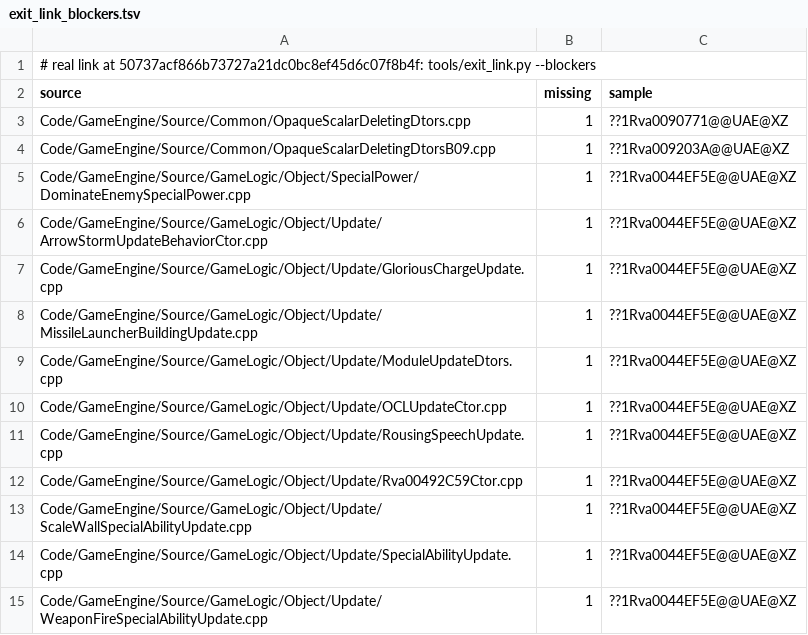
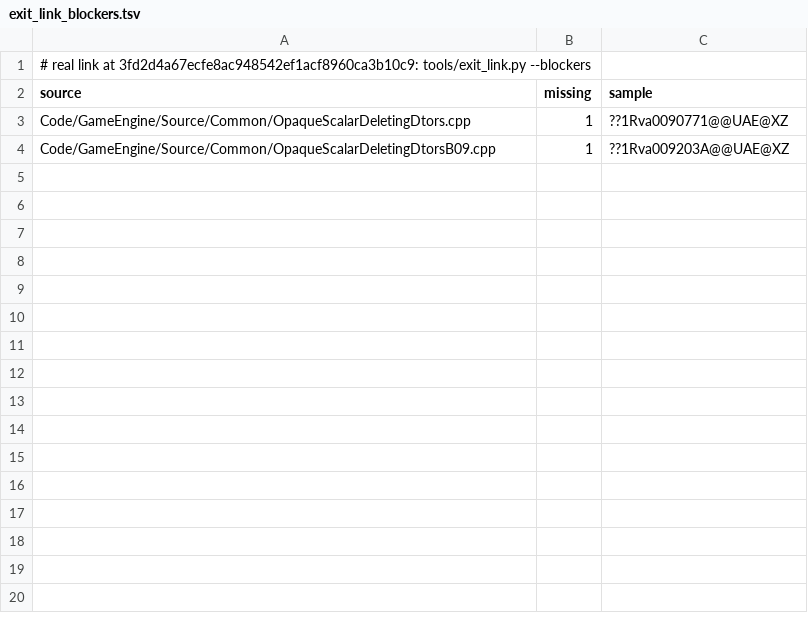
Before and after one commit to Open-BFME/Open-BFME-2, a TSV file: reverse/exit_link_blockers.tsv, drawn as a sheet.

```diff
--- a/reverse/exit_link_blockers.tsv
+++ b/reverse/exit_link_blockers.tsv
@@ -1,2 +1,2 @@
-# real link at 50737acf866b73727a21dc0bc8ef45d6c07f8b4f: tools/exit_link.py --blockers
+# real link at 3fd2d4a67ecfe8ac948542ef1acf8960ca3b10c9: tools/exit_link.py --blockers
 source	missing	sample
@@ -4,12 +4 @@ Code/GameEngine/Source/Common/OpaqueScalarDeletingDtors.cpp	1	??1Rva0090771@@UAE
 Code/GameEngine/Source/Common/OpaqueScalarDeletingDtorsB09.cpp	1	??1Rva009203A@@UAE@XZ
-Code/GameEngine/Source/GameLogic/Object/SpecialPower/DominateEnemySpecialPower.cpp	1	??1Rva0044EF5E@@UAE@XZ
-Code/GameEngine/Source/GameLogic/Object/Update/ArrowStormUpdateBehaviorCtor.cpp	1	??1Rva0044EF5E@@UAE@XZ
-Code/GameEngine/Source/GameLogic/Object/Update/GloriousChargeUpdate.cpp	1	??1Rva0044EF5E@@UAE@XZ
-Code/GameEngine/Source/GameLogic/Object/Update/MissileLauncherBuildingUpdate.cpp	1	??1Rva0044EF5E@@UAE@XZ
-Code/GameEngine/Source/GameLogic/Object/Update/ModuleUpdateDtors.cpp	1	??1Rva0044EF5E@@UAE@XZ
-Code/GameEngine/Source/GameLogic/Object/Update/OCLUpdateCtor.cpp	1	??1Rva0044EF5E@@UAE@XZ
-Code/GameEngine/Source/GameLogic/Object/Update/RousingSpeechUpdate.cpp	1	??1Rva0044EF5E@@UAE@XZ
-Code/GameEngine/Source/GameLogic/Object/Update/Rva00492C59Ctor.cpp	1	??1Rva0044EF5E@@UAE@XZ
-Code/GameEngine/Source/GameLogic/Object/Update/ScaleWallSpecialAbilityUpdate.cpp	1	??1Rva0044EF5E@@UAE@XZ
-Code/GameEngine/Source/GameLogic/Object/Update/SpecialAbilityUpdate.cpp	1	??1Rva0044EF5E@@UAE@XZ
-Code/GameEngine/Source/GameLogic/Object/Update/WeaponFireSpecialAbilityUpdate.cpp	1	??1Rva0044EF5E@@UAE@XZ
```
Also changed, not shown: 1 other file.
